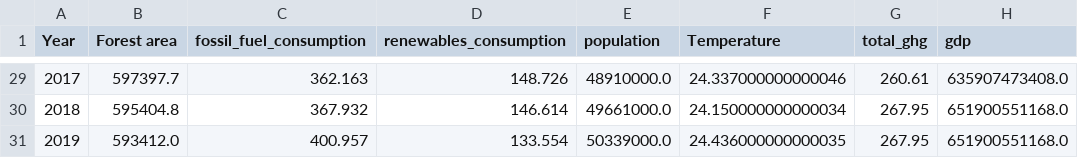
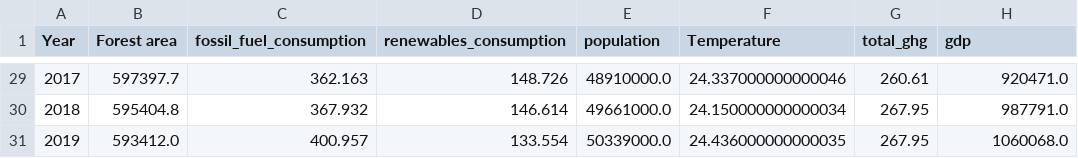
Before and after one commit to Osc2405/DS4A_team38, a CSV file: datasets/df_final.csv, drawn as a sheet; only a part is shown, gaps mark what is left out; the diff covers the shown part only.

```diff
--- a/datasets/df_final.csv
+++ b/datasets/df_final.csv
@@ -29,3 +29,3 @@ Year,Forest area,fossil_fuel_consumption,renewables_consumption,population,Tempe
-2017,597397.7,362.163,148.726,48910000.0,24.337000000000046,260.61,635907473408.0
-2018,595404.8,367.932,146.614,49661000.0,24.150000000000034,267.95,651900551168.0
-2019,593412.0,400.957,133.554,50339000.0,24.436000000000035,267.95,651900551168.0
+2017,597397.7,362.163,148.726,48910000.0,24.337000000000046,260.61,920471.0
+2018,595404.8,367.932,146.614,49661000.0,24.150000000000034,267.95,987791.0
+2019,593412.0,400.957,133.554,50339000.0,24.436000000000035,267.95,1060068.0
```
Also changed, not shown: 27 edited cells elsewhere in this file, datasets/X_test.csv, datasets/X_train.csv, 3 other files.
